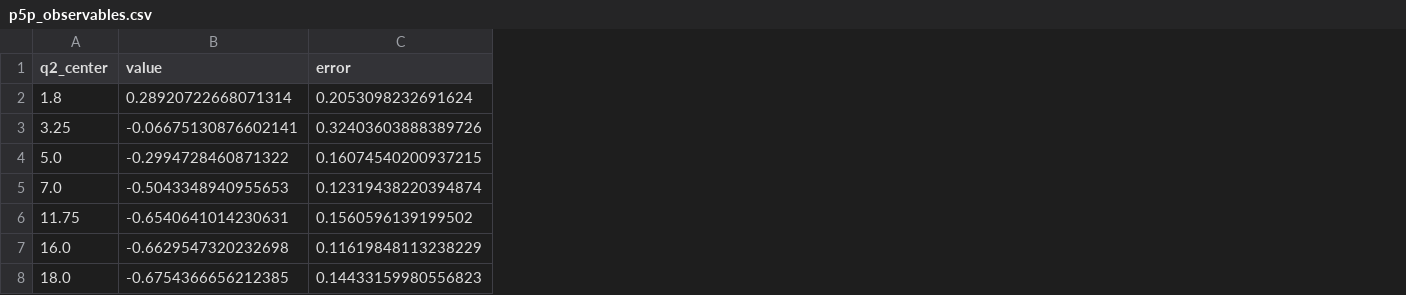
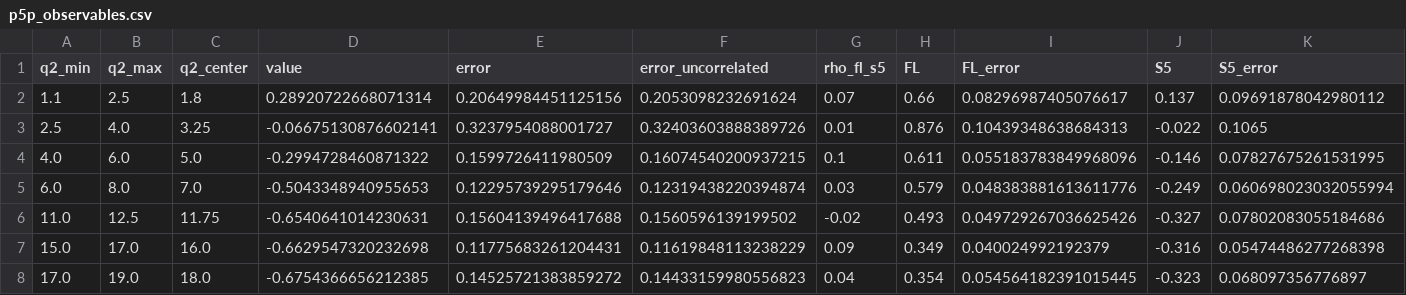
Before and after one commit to PantaleonSystems/usf-lhcb-p5prime-analysis, a CSV file: data/p5p_observables.csv, drawn as a sheet; addresses are those after the commit; the diff names each change by its address in the sheet, - before the commit and + after, or states it on an @@ line.

```diff
--- a/data/p5p_observables.csv
+++ b/data/p5p_observables.csv
+column A (q2_min), rows 2-8: 1.1 | 2.5 | 4.0 | 6.0 | 11.0 | 15.0 | 17.0
+column B (q2_max), rows 2-8: 2.5 | 4.0 | 6.0 | 8.0 | 12.5 | 17.0 | 19.0
+column E (error), rows 2-8: 0.20649984451125156 | 0.3237954088001727 | 0.1599726411980509 | 0.12295739295179646 | 0.15604139496417688 | 0.11775683261204431 | 0.14525721383859272
+column G (rho_fl_s5), rows 2-8: 0.07 | 0.01 | 0.1 | 0.03 | -0.02 | 0.09 | 0.04
+column H (FL), rows 2-8: 0.66 | 0.876 | 0.611 | 0.579 | 0.493 | 0.349 | 0.354
+column I (FL_error), rows 2-8: 0.08296987405076617 | 0.10439348638684313 | 0.055183783849968096 | 0.048383881613611776 | 0.049729267036625426 | 0.040024992192379 | 0.054564182391015445
+column J (S5), rows 2-8: 0.137 | -0.022 | -0.146 | -0.249 | -0.327 | -0.316 | -0.323
+column K (S5_error), rows 2-8: 0.09691878042980112 | 0.1065 | 0.07827675261531995 | 0.060698023032055994 | 0.07802083055184686 | 0.05474486277268398 | 0.068097356776897
-F1: error
+F1: error_uncorrelated
```
Also changed, not shown: 3 other files.
